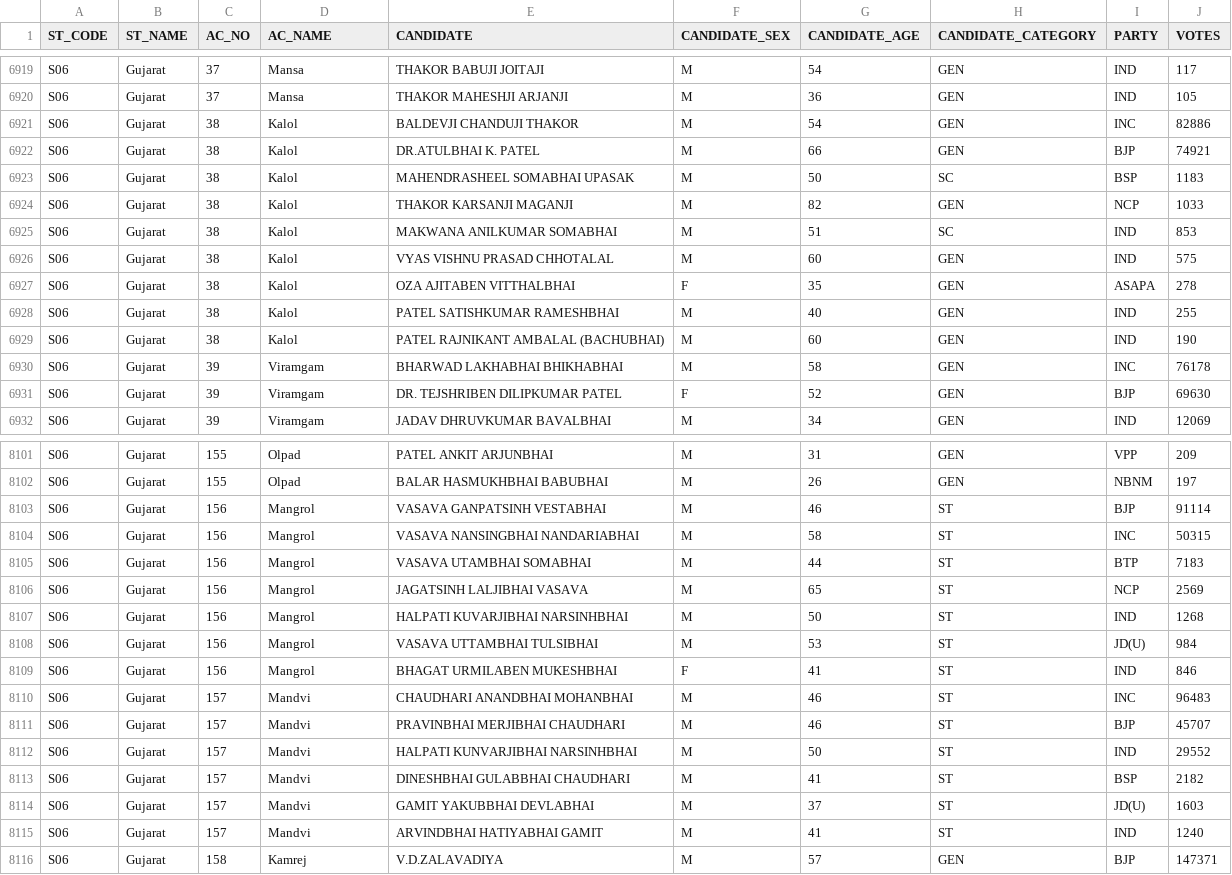
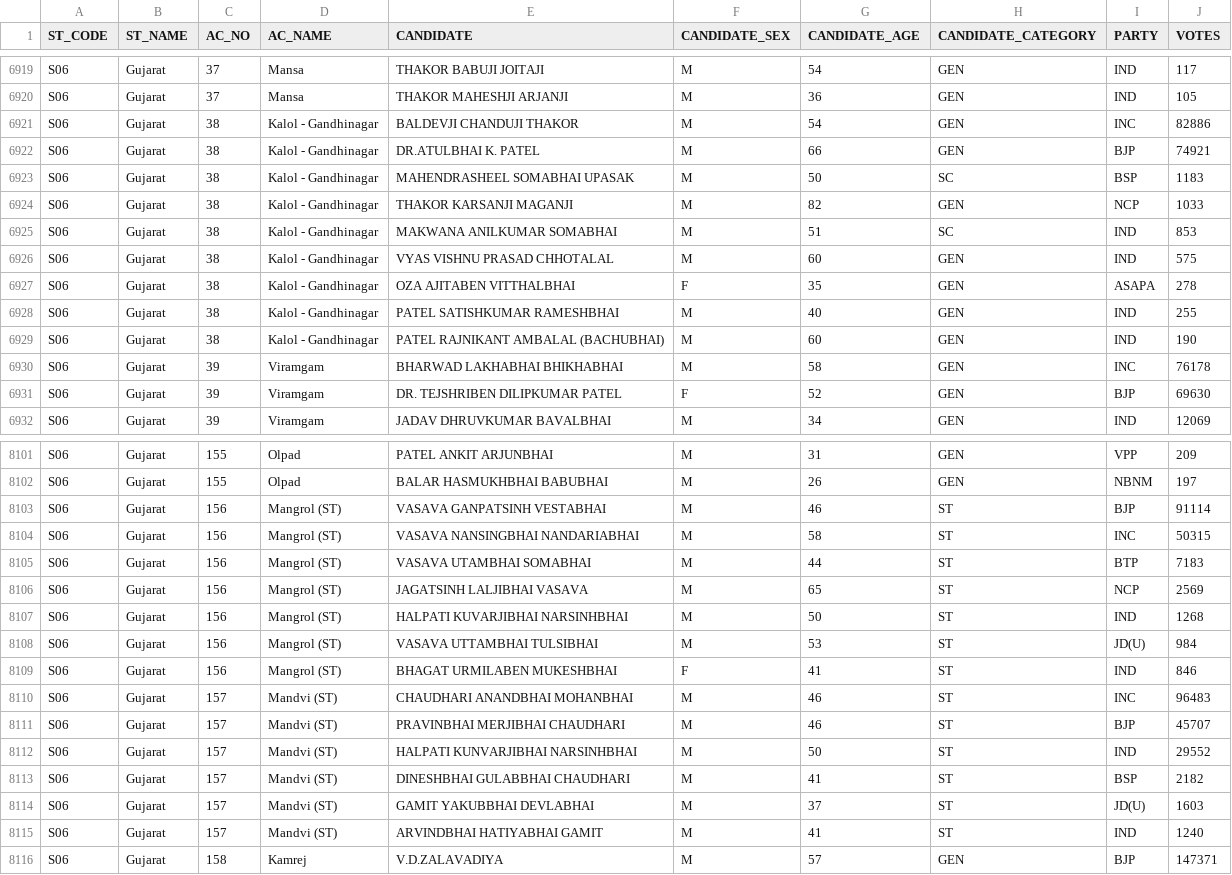
Before and after one commit to team-NewsClick/Election-Viz, a CSV file: public/data/csv/assembly_2017.csv, drawn as a sheet; only a part is shown, gaps mark what is left out; the diff covers the shown part only.

Commit message:
add: UP new region; fix: Gujarat AC_NAMEs

```diff
--- a/public/data/csv/assembly_2017.csv
+++ b/public/data/csv/assembly_2017.csv
@@ -6920,11 +6920,11 @@ S06,Gujarat,37,Mansa,THAKOR BABUJI JOITAJI,M,54,GEN,IND,117
 S06,Gujarat,37,Mansa,THAKOR MAHESHJI ARJANJI,M,36,GEN,IND,105
-S06,Gujarat,38,Kalol,BALDEVJI CHANDUJI THAKOR,M,54,GEN,INC,82886
-S06,Gujarat,38,Kalol,DR.ATULBHAI K. PATEL,M,66,GEN,BJP,74921
-S06,Gujarat,38,Kalol,MAHENDRASHEEL SOMABHAI UPASAK,M,50,SC,BSP,1183
-S06,Gujarat,38,Kalol,THAKOR KARSANJI MAGANJI,M,82,GEN,NCP,1033
-S06,Gujarat,38,Kalol,MAKWANA ANILKUMAR SOMABHAI,M,51,SC,IND,853
-S06,Gujarat,38,Kalol,VYAS VISHNU PRASAD CHHOTALAL,M,60,GEN,IND,575
-S06,Gujarat,38,Kalol,OZA AJITABEN VITTHALBHAI,F,35,GEN,ASAPA,278
-S06,Gujarat,38,Kalol,PATEL SATISHKUMAR RAMESHBHAI,M,40,GEN,IND,255
-S06,Gujarat,38,Kalol,PATEL RAJNIKANT AMBALAL (BACHUBHAI),M,60,GEN,IND,190
+S06,Gujarat,38,Kalol - Gandhinagar,BALDEVJI CHANDUJI THAKOR,M,54,GEN,INC,82886
+S06,Gujarat,38,Kalol - Gandhinagar,DR.ATULBHAI K. PATEL,M,66,GEN,BJP,74921
+S06,Gujarat,38,Kalol - Gandhinagar,MAHENDRASHEEL SOMABHAI UPASAK,M,50,SC,BSP,1183
+S06,Gujarat,38,Kalol - Gandhinagar,THAKOR KARSANJI MAGANJI,M,82,GEN,NCP,1033
+S06,Gujarat,38,Kalol - Gandhinagar,MAKWANA ANILKUMAR SOMABHAI,M,51,SC,IND,853
+S06,Gujarat,38,Kalol - Gandhinagar,VYAS VISHNU PRASAD CHHOTALAL,M,60,GEN,IND,575
+S06,Gujarat,38,Kalol - Gandhinagar,OZA AJITABEN VITTHALBHAI,F,35,GEN,ASAPA,278
+S06,Gujarat,38,Kalol - Gandhinagar,PATEL SATISHKUMAR RAMESHBHAI,M,40,GEN,IND,255
+S06,Gujarat,38,Kalol - Gandhinagar,PATEL RAJNIKANT AMBALAL (BACHUBHAI),M,60,GEN,IND,190
 S06,Gujarat,39,Viramgam,BHARWAD LAKHABHAI BHIKHABHAI,M,58,GEN,INC,76178
@@ -8102,15 +8102,15 @@ S06,Gujarat,155,Olpad,PATEL ANKIT ARJUNBHAI,M,31,GEN,VPP,209
 S06,Gujarat,155,Olpad,BALAR HASMUKHBHAI BABUBHAI,M,26,GEN,NBNM,197
-S06,Gujarat,156,Mangrol,VASAVA GANPATSINH VESTABHAI,M,46,ST,BJP,91114
-S06,Gujarat,156,Mangrol,VASAVA NANSINGBHAI NANDARIABHAI,M,58,ST,INC,50315
-S06,Gujarat,156,Mangrol,VASAVA UTAMBHAI SOMABHAI,M,44,ST,BTP,7183
-S06,Gujarat,156,Mangrol,JAGATSINH LALJIBHAI VASAVA,M,65,ST,NCP,2569
-S06,Gujarat,156,Mangrol,HALPATI KUVARJIBHAI NARSINHBHAI,M,50,ST,IND,1268
-S06,Gujarat,156,Mangrol,VASAVA UTTAMBHAI TULSIBHAI,M,53,ST,JD(U),984
-S06,Gujarat,156,Mangrol,BHAGAT URMILABEN MUKESHBHAI,F,41,ST,IND,846
-S06,Gujarat,157,Mandvi,CHAUDHARI ANANDBHAI MOHANBHAI,M,46,ST,INC,96483
-S06,Gujarat,157,Mandvi,PRAVINBHAI MERJIBHAI CHAUDHARI,M,46,ST,BJP,45707
-S06,Gujarat,157,Mandvi,HALPATI KUNVARJIBHAI NARSINHBHAI,M,50,ST,IND,29552
-S06,Gujarat,157,Mandvi,DINESHBHAI GULABBHAI CHAUDHARI,M,41,ST,BSP,2182
-S06,Gujarat,157,Mandvi,GAMIT YAKUBBHAI DEVLABHAI,M,37,ST,JD(U),1603
-S06,Gujarat,157,Mandvi,ARVINDBHAI HATIYABHAI GAMIT,M,41,ST,IND,1240
+S06,Gujarat,156,Mangrol (ST),VASAVA GANPATSINH VESTABHAI,M,46,ST,BJP,91114
+S06,Gujarat,156,Mangrol (ST),VASAVA NANSINGBHAI NANDARIABHAI,M,58,ST,INC,50315
+S06,Gujarat,156,Mangrol (ST),VASAVA UTAMBHAI SOMABHAI,M,44,ST,BTP,7183
+S06,Gujarat,156,Mangrol (ST),JAGATSINH LALJIBHAI VASAVA,M,65,ST,NCP,2569
+S06,Gujarat,156,Mangrol (ST),HALPATI KUVARJIBHAI NARSINHBHAI,M,50,ST,IND,1268
+S06,Gujarat,156,Mangrol (ST),VASAVA UTTAMBHAI TULSIBHAI,M,53,ST,JD(U),984
+S06,Gujarat,156,Mangrol (ST),BHAGAT URMILABEN MUKESHBHAI,F,41,ST,IND,846
+S06,Gujarat,157,Mandvi (ST),CHAUDHARI ANANDBHAI MOHANBHAI,M,46,ST,INC,96483
+S06,Gujarat,157,Mandvi (ST),PRAVINBHAI MERJIBHAI CHAUDHARI,M,46,ST,BJP,45707
+S06,Gujarat,157,Mandvi (ST),HALPATI KUNVARJIBHAI NARSINHBHAI,M,50,ST,IND,29552
+S06,Gujarat,157,Mandvi (ST),DINESHBHAI GULABBHAI CHAUDHARI,M,41,ST,BSP,2182
+S06,Gujarat,157,Mandvi (ST),GAMIT YAKUBBHAI DEVLABHAI,M,37,ST,JD(U),1603
+S06,Gujarat,157,Mandvi (ST),ARVINDBHAI HATIYABHAI GAMIT,M,41,ST,IND,1240
 S06,Gujarat,158,Kamrej,V.D.ZALAVADIYA,M,57,GEN,BJP,147371
```
Also changed, not shown: 22 edited cells elsewhere in this file, 2 other files.
